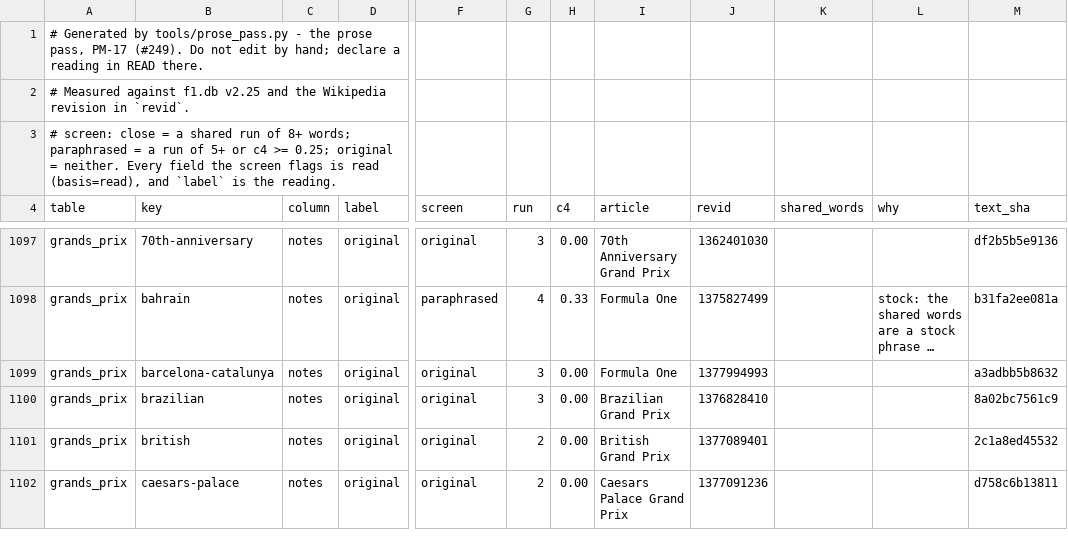
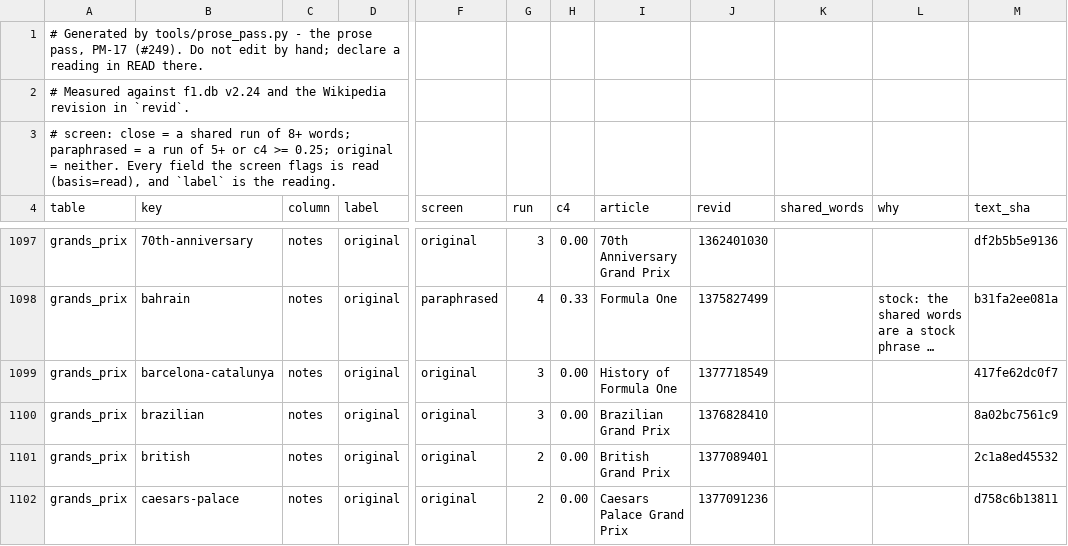
Before and after one commit to Alex-Farley/formula-1-data, a TSV file: docs/prose_pass.tsv, drawn as a sheet; only a part is shown, gaps mark what is left out; long unchanged cells end in …; the diff names each change by its address in the sheet, - before the commit and + after, or states it on an @@ line.

```diff
--- a/docs/prose_pass.tsv
+++ b/docs/prose_pass.tsv
-A2 (table): …against f1.db v2.25 and the…
+A2 (table): …against f1.db v2.24 and the…
-I1099 (article): Formula One
+I1099 (article): History of Formula One
-J1099 (revid): 1377994993
+J1099 (revid): 1377718549
-M1099 (text_sha): a3adbb5b8632
+M1099 (text_sha): 417fe62dc0f7
```
Also changed, not shown: 8 other files.
